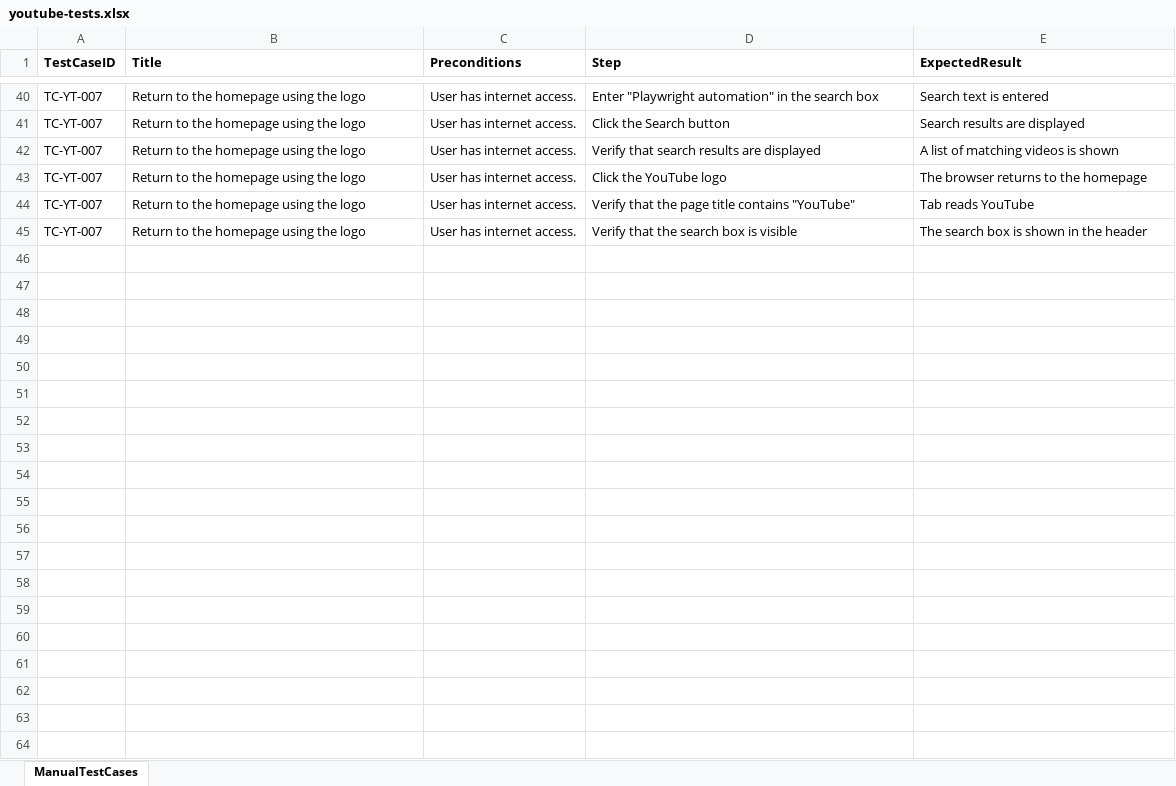
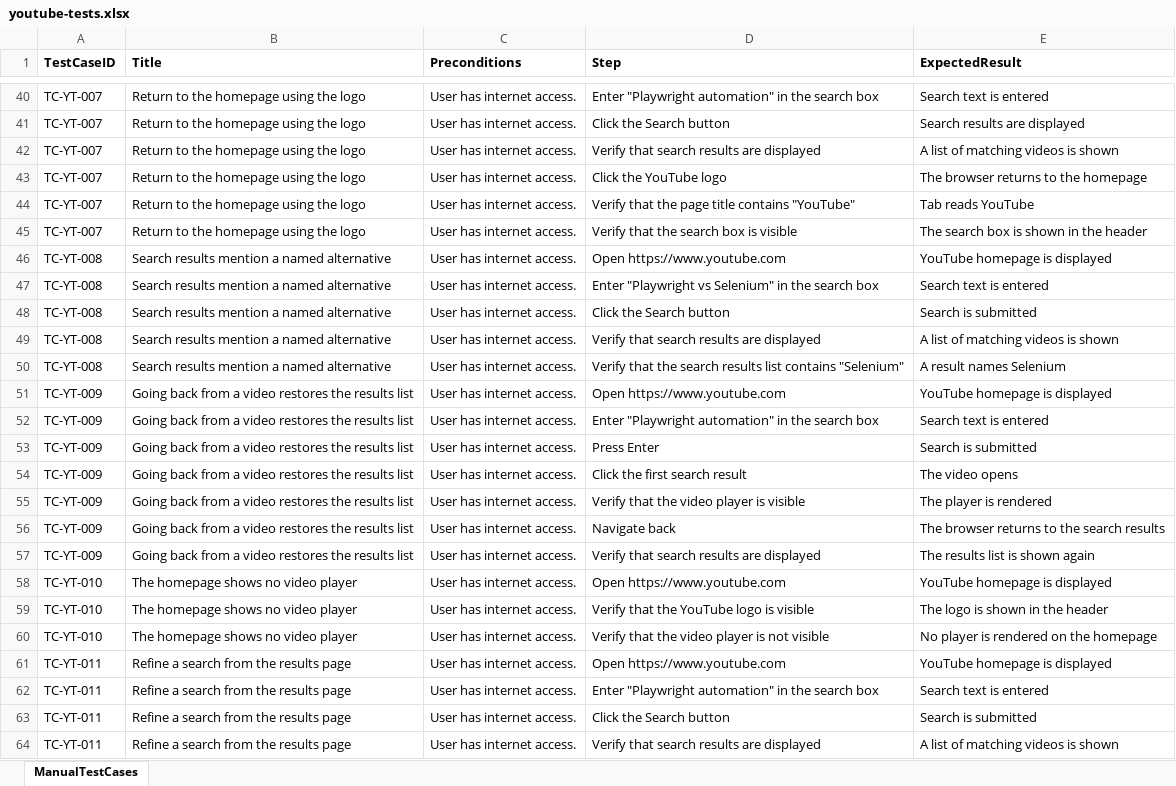
Before and after one commit to PriyadharsiniRK/Practice-Playwright-with-JS, an Excel workbook: input/youtube-tests.xlsx, sheet ManualTestCases, drawn as a sheet; only a part is shown, gaps mark what is left out; values as stored, in another font and other column widths than the file's, no borders; the diff covers the shown part only; the diff names each change by its address in the sheet, - before the commit and + after, or states it on an @@ line.

```diff
--- a/input/youtube-tests.xlsx (sheet ManualTestCases)
+++ b/input/youtube-tests.xlsx (sheet ManualTestCases)
+row 46: TC-YT-008 | Search results mention a named alternative | User has internet access. | Open https://www.youtube.com | YouTube homepage is displayed
+row 47: TC-YT-008 | Search results mention a named alternative | User has internet access. | Enter "Playwright vs Selenium" in the search box | Search text is entered
+row 48: TC-YT-008 | Search results mention a named alternative | User has internet access. | Click the Search button | Search is submitted
+row 49: TC-YT-008 | Search results mention a named alternative | User has internet access. | Verify that search results are displayed | A list of matching videos is shown
+row 50: TC-YT-008 | Search results mention a named alternative | User has internet access. | Verify that the search results list contains "Selenium" | A result names Selenium
+row 51: TC-YT-009 | Going back from a video restores the results list | User has internet access. | Open https://www.youtube.com | YouTube homepage is displayed
+row 52: TC-YT-009 | Going back from a video restores the results list | User has internet access. | Enter "Playwright automation" in the search box | Search text is entered
+row 53: TC-YT-009 | Going back from a video restores the results list | User has internet access. | Press Enter | Search is submitted
+row 54: TC-YT-009 | Going back from a video restores the results list | User has internet access. | Click the first search result | The video opens
+row 55: TC-YT-009 | Going back from a video restores the results list | User has internet access. | Verify that the video player is visible | The player is rendered
+row 56: TC-YT-009 | Going back from a video restores the results list | User has internet access. | Navigate back | The browser returns to the search results
+row 57: TC-YT-009 | Going back from a video restores the results list | User has internet access. | Verify that search results are displayed | The results list is shown again
+row 58: TC-YT-010 | The homepage shows no video player | User has internet access. | Open https://www.youtube.com | YouTube homepage is displayed
+row 59: TC-YT-010 | The homepage shows no video player | User has internet access. | Verify that the YouTube logo is visible | The logo is shown in the header
+row 60: TC-YT-010 | The homepage shows no video player | User has internet access. | Verify that the video player is not visible | No player is rendered on the homepage
+row 61: TC-YT-011 | Refine a search from the results page | User has internet access. | Open https://www.youtube.com | YouTube homepage is displayed
+row 62: TC-YT-011 | Refine a search from the results page | User has internet access. | Enter "Playwright automation" in the search box | Search text is entered
+row 63: TC-YT-011 | Refine a search from the results page | User has internet access. | Click the Search button | Search is submitted
+row 64: TC-YT-011 | Refine a search from the results page | User has internet access. | Verify that search results are displayed | A list of matching videos is shown
```
Also changed, not shown: 11 added rows elsewhere in this sheet, 7 other files.
